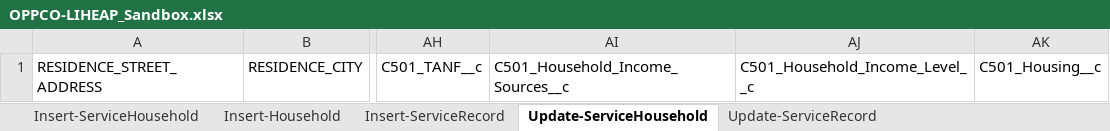
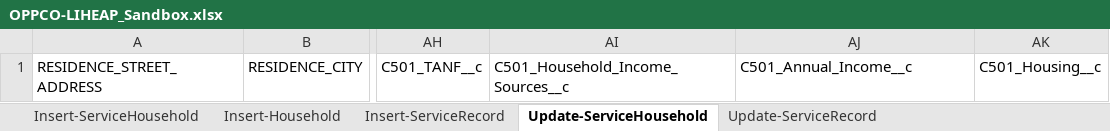
Before and after one commit to 501Commons/Salesforce-Importer, an Excel workbook: Clients/OPPCO/OPPCO-LIHEAP_Sandbox.xlsx, sheet Update-ServiceHousehold, drawn as a sheet; only a part is shown, gaps mark what is left out; values as stored, in another font and other column widths than the file's, no borders; table styles not drawn; the diff names each change by its address in the sheet, - before the commit and + after, or states it on an @@ line.

Commit message:
LIHEAP HH data values updated

```diff
--- a/Clients/OPPCO/OPPCO-LIHEAP_Sandbox.xlsx (sheet Update-ServiceHousehold)
+++ b/Clients/OPPCO/OPPCO-LIHEAP_Sandbox.xlsx (sheet Update-ServiceHousehold)
-AJ1: C501_Household_Income_Level__c
+AJ1: C501_Annual_Income__c
```
Also changed, not shown: 1 other file.
